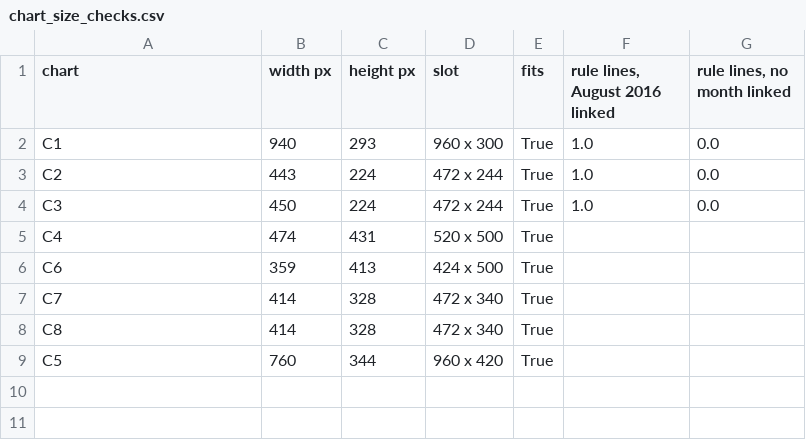
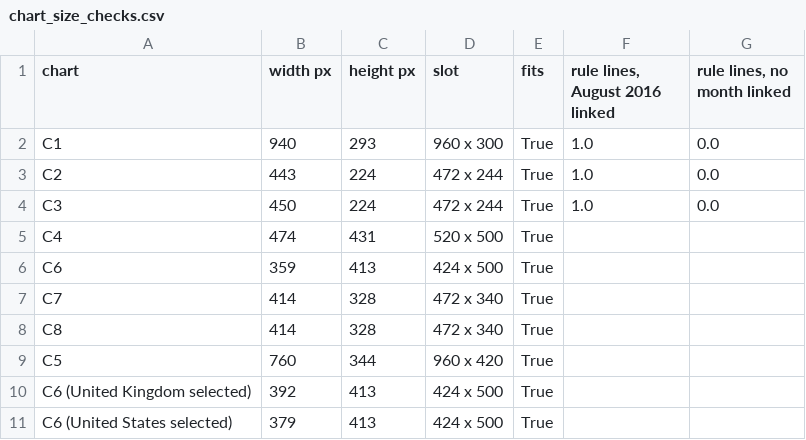
Before and after one commit to oromerlo8-ub/Infovis2627-Group3, a CSV file: Delivery 1/Part 6 - Implementation and Delivery/code/build_dashboard_output/chart_size_checks.csv, drawn as a sheet.

```diff
--- a/Delivery 1/Part 6 - Implementation and Delivery/code/build_dashboard_output/chart_size_checks.csv
+++ b/Delivery 1/Part 6 - Implementation and Delivery/code/build_dashboard_output/chart_size_checks.csv
@@ -9 +9,3 @@ C8,414,328,472 x 340,True,,
 C5,760,344,960 x 420,True,,
+C6 (United Kingdom selected),392,413,424 x 500,True,,
+C6 (United States selected),379,413,424 x 500,True,,
```
Also changed, not shown: Delivery 1/Part 6 - Implementation and Delivery/code/build_dashboard_output/draco_checks.csv, 51 other files.
